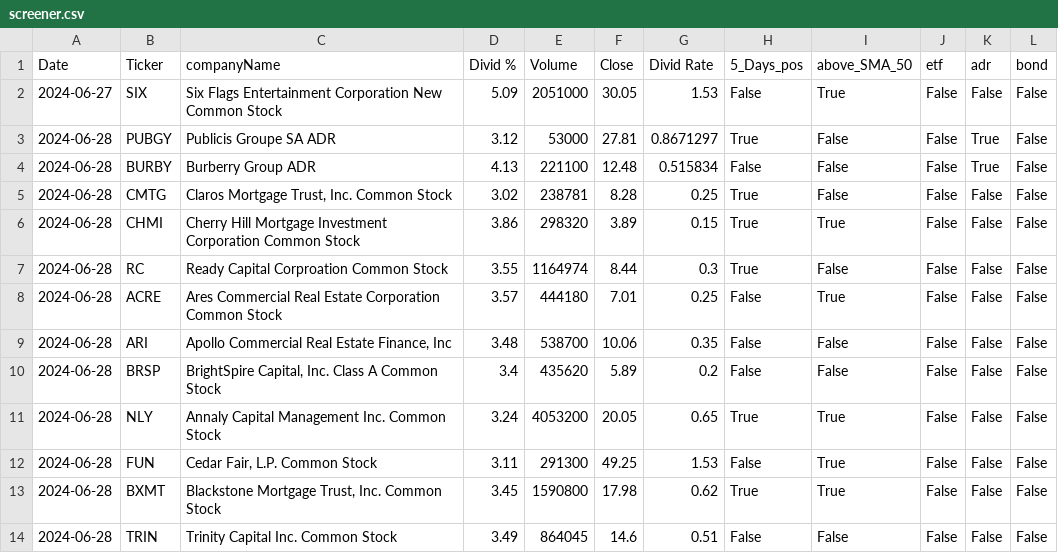
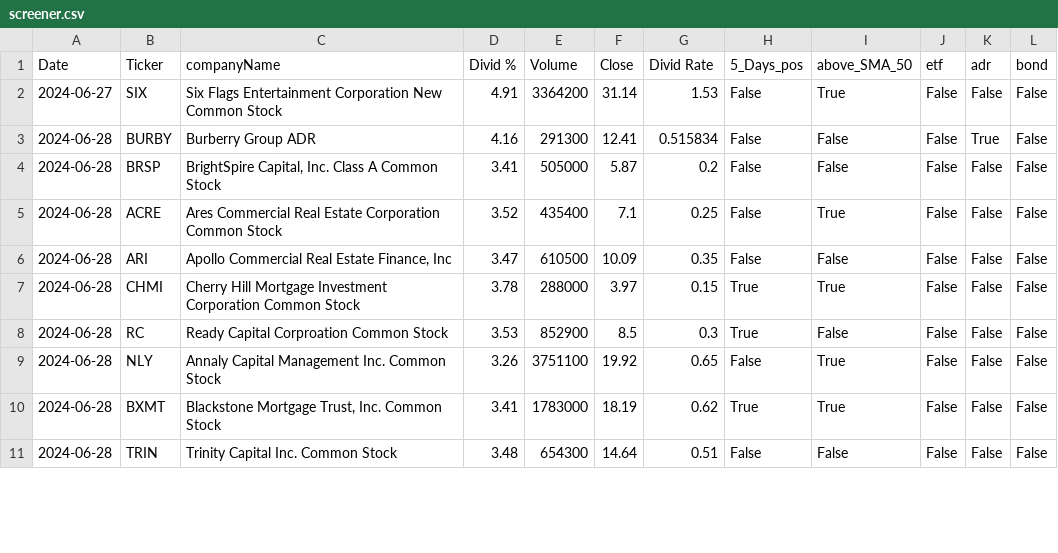
Before and after one commit to muikol/dividend-shorter, a CSV file: screener.csv, drawn as a sheet; only a part is shown; the diff covers the shown part only.

```diff
--- a/screener.csv
+++ b/screener.csv
@@ -1,14 +1,11 @@
 Date,Ticker,companyName,Divid %,Volume,Close,Divid Rate,5_Days_pos,above_SMA_50,etf,adr,bond
-2024-06-27,SIX,Six Flags Entertainment Corporation New Common Stock,5.09,2051000,30.05,1.53,False,True,False,False,False
-2024-06-28,PUBGY,Publicis Groupe SA ADR,3.12,53000,27.81,0.8671297,True,False,False,True,False
-2024-06-28,BURBY,Burberry Group ADR,4.13,221100,12.48,0.515834,False,False,False,True,False
-2024-06-28,CMTG,"Claros Mortgage Trust, Inc. Common Stock",3.02,238781,8.28,0.25,True,False,False,False,False
-2024-06-28,CHMI,Cherry Hill Mortgage Investment Corporation Common Stock,3.86,298320,3.89,0.15,True,True,False,False,False
-2024-06-28,RC,Ready Capital Corproation Common Stock,3.55,1164974,8.44,0.3,True,False,False,False,False
-2024-06-28,ACRE,Ares Commercial Real Estate Corporation Common Stock,3.57,444180,7.01,0.25,False,True,False,False,False
-2024-06-28,ARI,"Apollo Commercial Real Estate Finance, Inc",3.48,538700,10.06,0.35,False,False,False,False,False
-2024-06-28,BRSP,"BrightSpire Capital, Inc. Class A Common Stock",3.4,435620,5.89,0.2,False,False,False,False,False
-2024-06-28,NLY,Annaly Capital Management Inc. Common Stock,3.24,4053200,20.05,0.65,True,True,False,False,False
-2024-06-28,FUN,"Cedar Fair, L.P. Common Stock",3.11,291300,49.25,1.53,False,True,False,False,False
-2024-06-28,BXMT,"Blackstone Mortgage Trust, Inc. Common Stock",3.45,1590800,17.98,0.62,True,True,False,False,False
-2024-06-28,TRIN,Trinity Capital Inc. Common Stock,3.49,864045,14.6,0.51,False,False,False,False,False
+2024-06-27,SIX,Six Flags Entertainment Corporation New Common Stock,4.91,3364200,31.14,1.53,False,True,False,False,False
+2024-06-28,BURBY,Burberry Group ADR,4.16,291300,12.41,0.515834,False,False,False,True,False
+2024-06-28,BRSP,"BrightSpire Capital, Inc. Class A Common Stock",3.41,505000,5.87,0.2,False,False,False,False,False
+2024-06-28,ACRE,Ares Commercial Real Estate Corporation Common Stock,3.52,435400,7.1,0.25,False,True,False,False,False
+2024-06-28,ARI,"Apollo Commercial Real Estate Finance, Inc",3.47,610500,10.09,0.35,False,False,False,False,False
+2024-06-28,CHMI,Cherry Hill Mortgage Investment Corporation Common Stock,3.78,288000,3.97,0.15,True,True,False,False,False
+2024-06-28,RC,Ready Capital Corproation Common Stock,3.53,852900,8.5,0.3,True,False,False,False,False
+2024-06-28,NLY,Annaly Capital Management Inc. Common Stock,3.26,3751100,19.92,0.65,False,True,False,False,False
+2024-06-28,BXMT,"Blackstone Mortgage Trust, Inc. Common Stock",3.41,1783000,18.19,0.62,True,True,False,False,False
+2024-06-28,TRIN,Trinity Capital Inc. Common Stock,3.48,654300,14.64,0.51,False,False,False,False,False
```
Also changed, not shown: 1 removed row and 35 edited cells elsewhere in this file.
